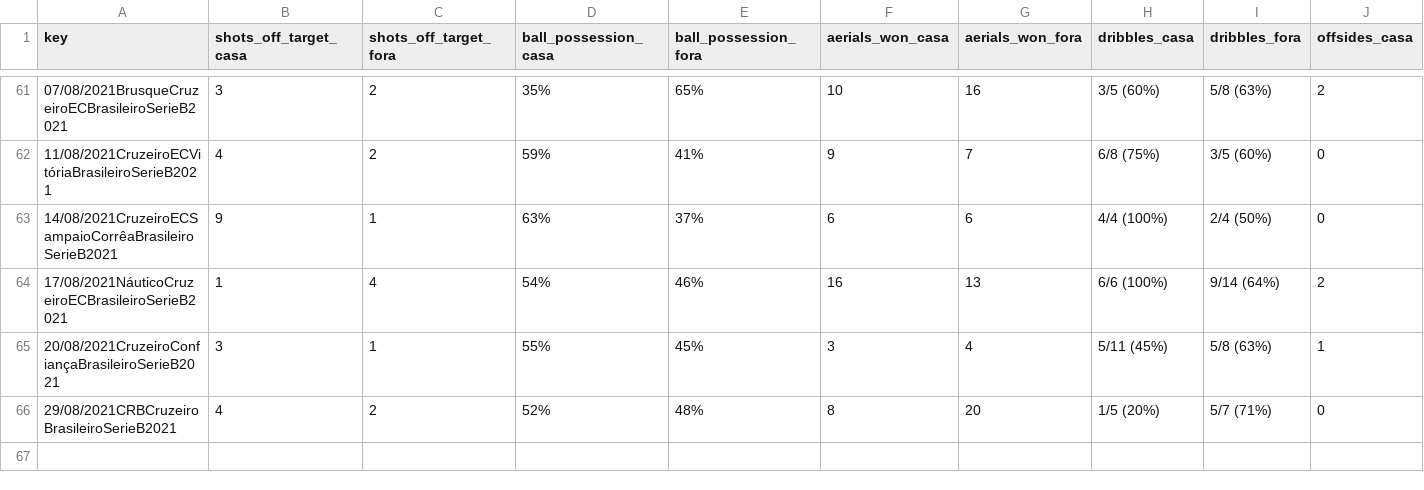
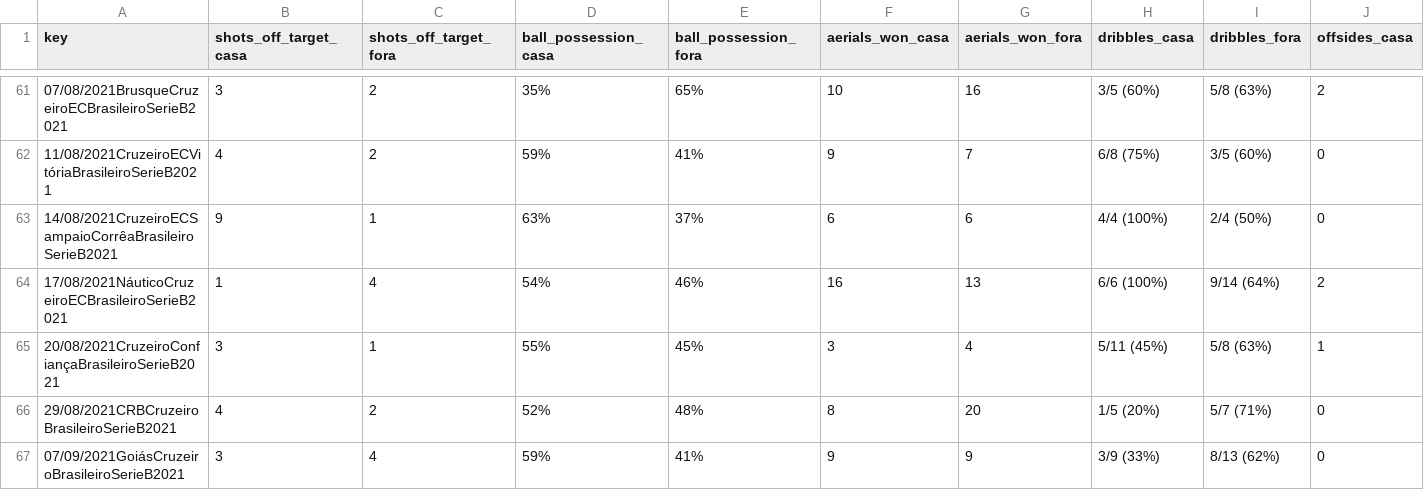
Before and after one commit to otavio-s-s/CruzeiroData, a CSV file: jogos_cruzeiro_2t.csv, drawn as a sheet; only a part is shown, gaps mark what is left out; rows hold the shown columns only; the diff names each change by its address in the sheet, - before the commit and + after, or states it on an @@ line.

Commit message:
Automated update 2021-09-11 08:45:21.830125

```diff
--- a/jogos_cruzeiro_2t.csv
+++ b/jogos_cruzeiro_2t.csv
+row 67: 07/09/2021GoiásCruzeiroBrasileiroSerieB2021 | 3 | 4 | 59% | 41% | 9 | 9 | 3/9 (33%) | 8/13 (62%) | 0
```
